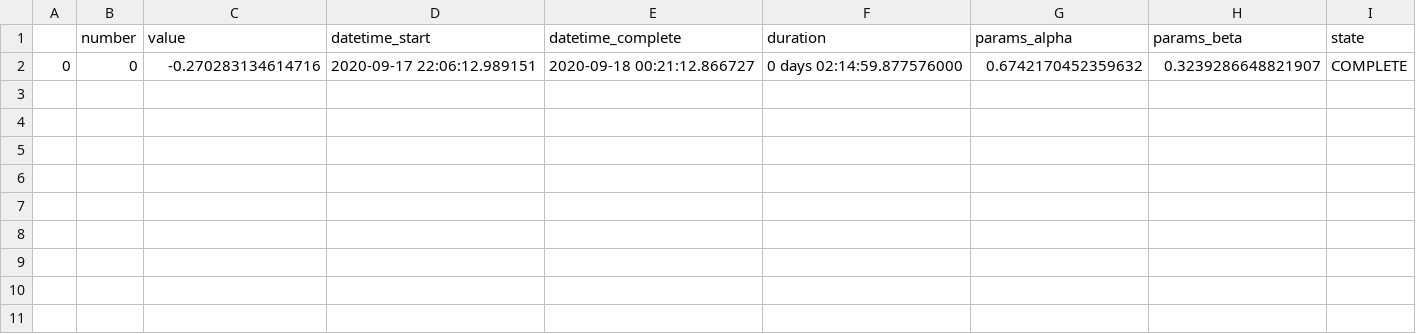
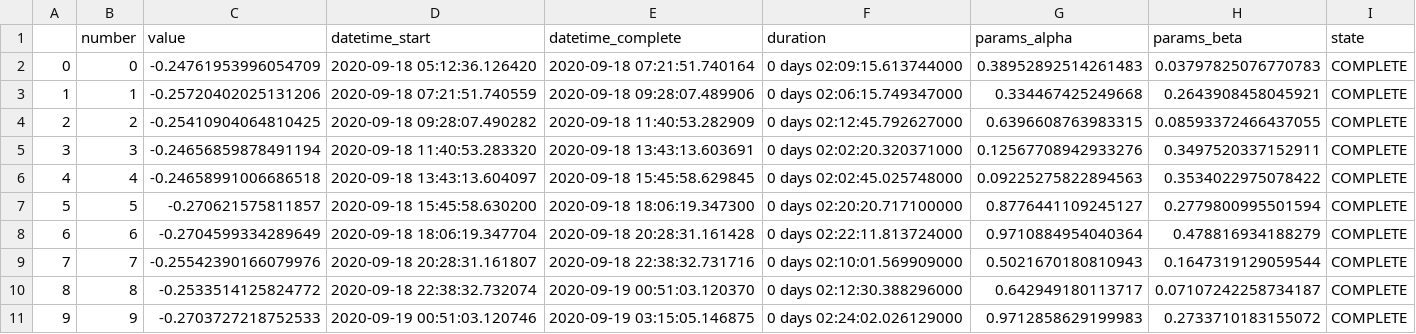
Before and after one commit to ncloud50/recsys_embed_ppr, a CSV file: RecWalk/result_beauty/hyparams.csv, drawn as a sheet.

```diff
--- a/RecWalk/result_beauty/hyparams.csv
+++ b/RecWalk/result_beauty/hyparams.csv
@@ -1,2 +1,11 @@
 ,number,value,datetime_start,datetime_complete,duration,params_alpha,params_beta,state
-0,0,-0.270283134614716,2020-09-17 22:06:12.989151,2020-09-18 00:21:12.866727,0 days 02:14:59.877576000,0.6742170452359632,0.3239286648821907,COMPLETE
+0,0,-0.24761953996054709,2020-09-18 05:12:36.126420,2020-09-18 07:21:51.740164,0 days 02:09:15.613744000,0.38952892514261483,0.03797825076770783,COMPLETE
+1,1,-0.25720402025131206,2020-09-18 07:21:51.740559,2020-09-18 09:28:07.489906,0 days 02:06:15.749347000,0.334467425249668,0.2643908458045921,COMPLETE
+2,2,-0.25410904064810425,2020-09-18 09:28:07.490282,2020-09-18 11:40:53.282909,0 days 02:12:45.792627000,0.6396608763983315,0.08593372466437055,COMPLETE
+3,3,-0.24656859878491194,2020-09-18 11:40:53.283320,2020-09-18 13:43:13.603691,0 days 02:02:20.320371000,0.12567708942933276,0.3497520337152911,COMPLETE
+4,4,-0.24658991006686518,2020-09-18 13:43:13.604097,2020-09-18 15:45:58.629845,0 days 02:02:45.025748000,0.09225275822894563,0.3534022975078422,COMPLETE
+5,5,-0.270621575811857,2020-09-18 15:45:58.630200,2020-09-18 18:06:19.347300,0 days 02:20:20.717100000,0.8776441109245127,0.2779800995501594,COMPLETE
+6,6,-0.2704599334289649,2020-09-18 18:06:19.347704,2020-09-18 20:28:31.161428,0 days 02:22:11.813724000,0.9710884954040364,0.478816934188279,COMPLETE
+7,7,-0.25542390166079976,2020-09-18 20:28:31.161807,2020-09-18 22:38:32.731716,0 days 02:10:01.569909000,0.5021670180810943,0.1647319129059544,COMPLETE
+8,8,-0.2533514125824772,2020-09-18 22:38:32.732074,2020-09-19 00:51:03.120370,0 days 02:12:30.388296000,0.642949180113717,0.07107242258734187,COMPLETE
+9,9,-0.2703727218752533,2020-09-19 00:51:03.120746,2020-09-19 03:15:05.146875,0 days 02:24:02.026129000,0.9712858629199983,0.2733710183155072,COMPLETE
```
Also changed, not shown: 3 other files.
